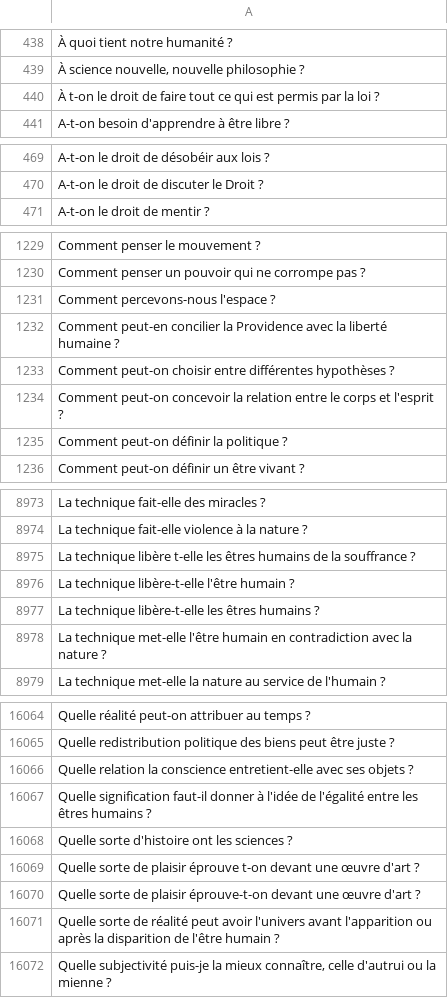
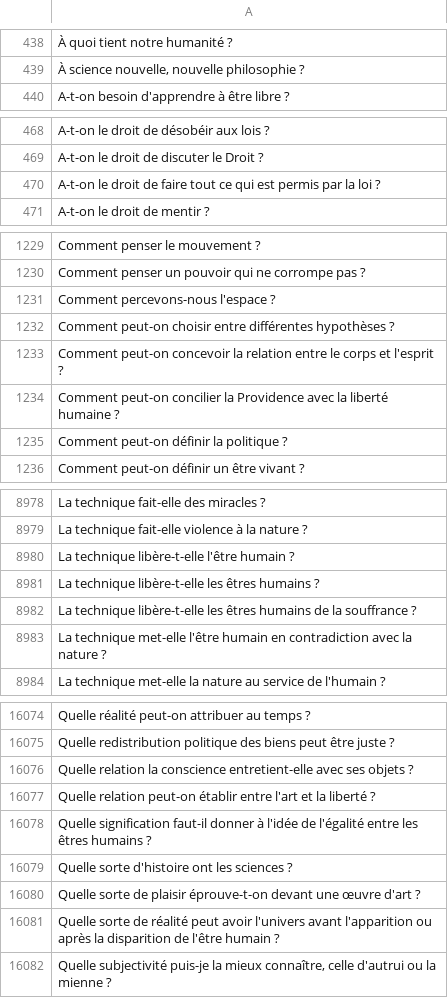
Before and after one commit to eyssette/sujets-philosophie, a TSV file: data/sujets-vrac.tsv, drawn as a sheet; only a part is shown, gaps mark what is left out; removed rows and columns are numbered as before the commit, all else as after; the diff covers the shown part only; the diff names each change by its address in the sheet, - before the commit and + after, or states it on an @@ line.

Commit message:
Update sujets-vrac.tsv

```diff
--- a/data/sujets-vrac.tsv
+++ b/data/sujets-vrac.tsv
-row 440: À t-on le droit de faire tout ce qui est permis par la loi ?
+row 470: A-t-on le droit de faire tout ce qui est permis par la loi ?
-row 1232: Comment peut-en concilier la Providence avec la liberté humaine ?
+row 1234: Comment peut-on concilier la Providence avec la liberté humaine ?
-row 8975: La technique libère t-elle les êtres humains de la souffrance ?
+row 8982: La technique libère-t-elle les êtres humains de la souffrance ?
+row 16077: Quelle relation peut-on établir entre l'art et la liberté ?
-row 16069: Quelle sorte de plaisir éprouve t-on devant une œuvre d'art ?
```
Also changed, not shown: 20 added rows, 8 removed rows and 7 edited cells elsewhere in this file.
